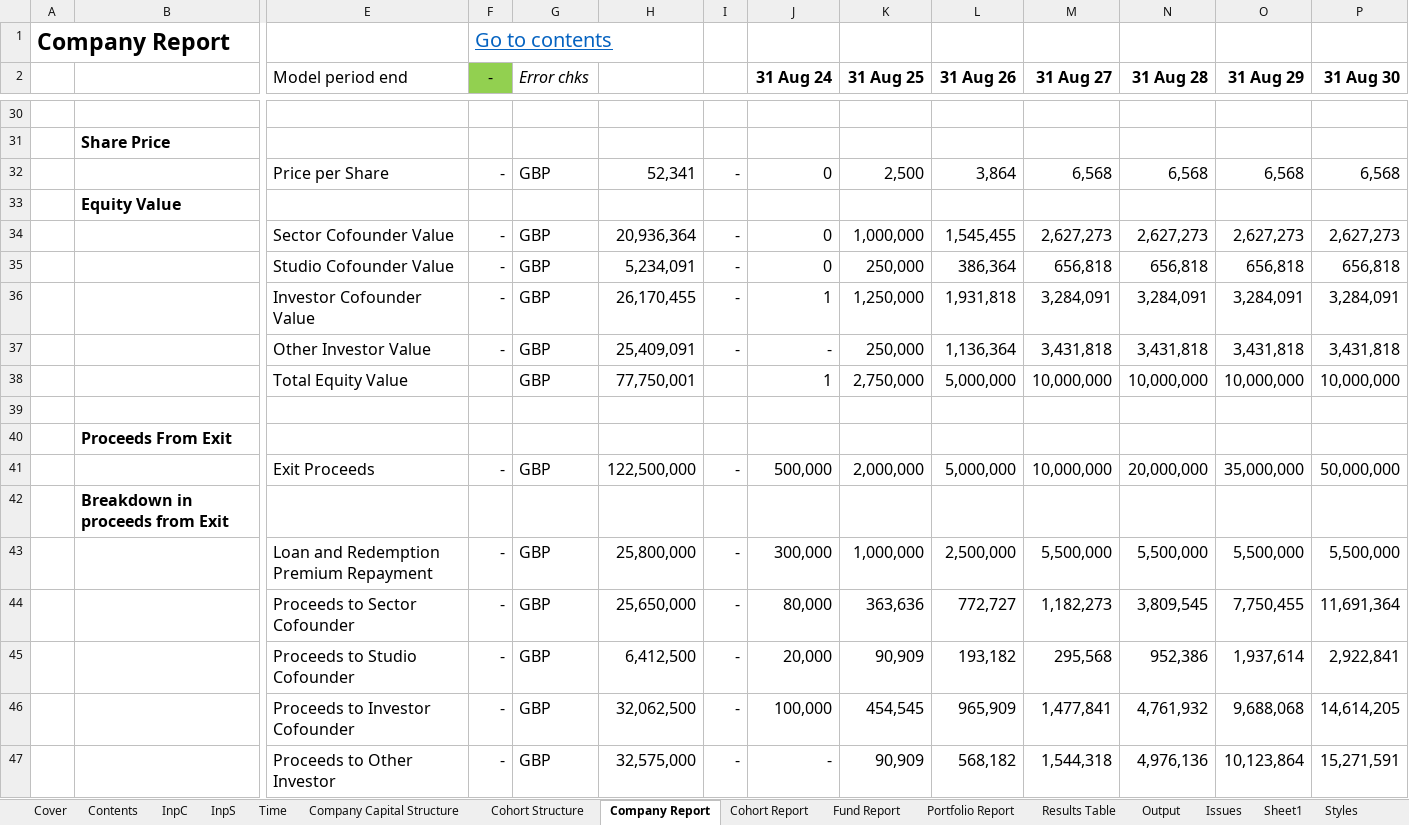
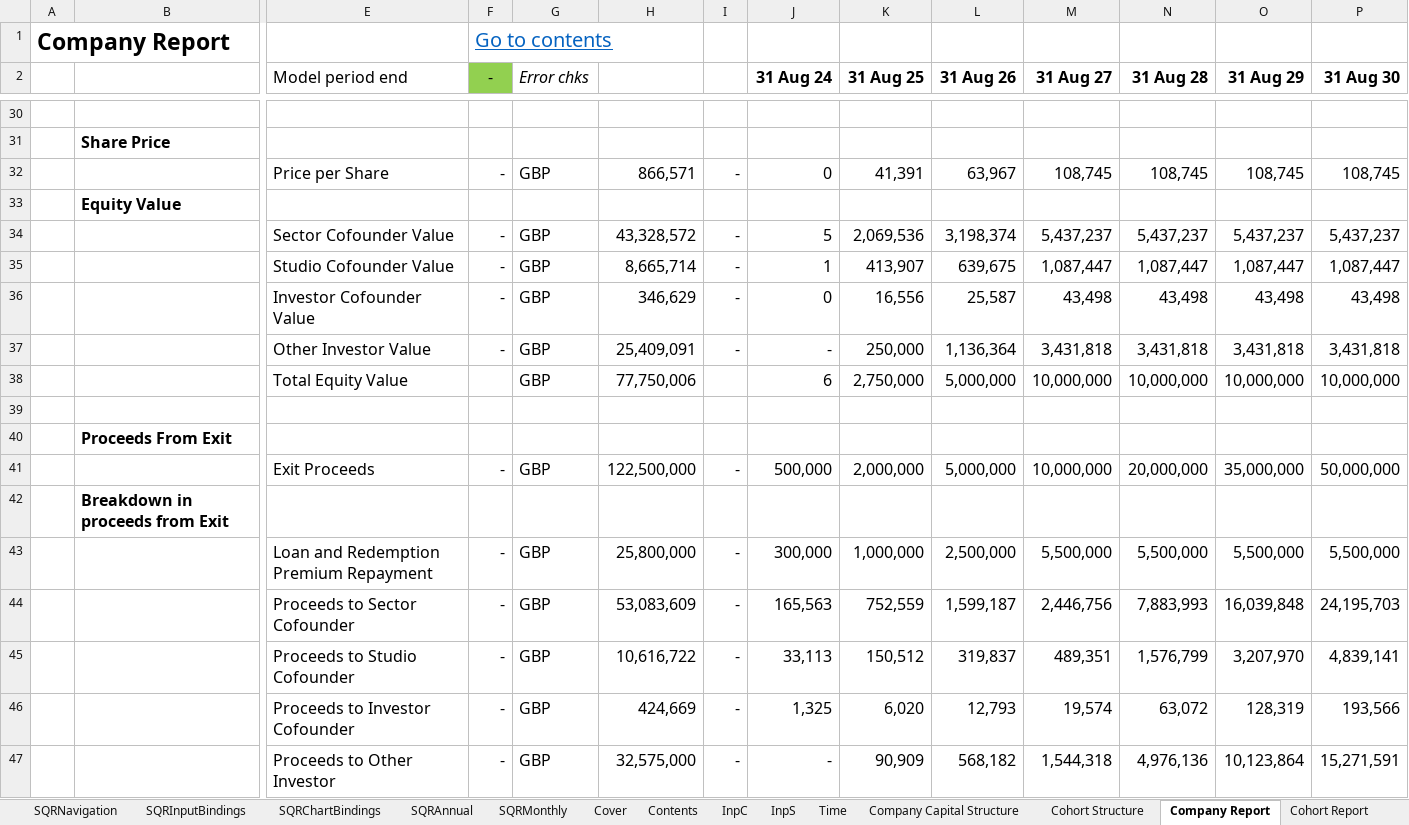
Before and after one commit to AndyDavo/Financial-Models, an Excel workbook: NP3/NP3.xlsx, sheet Company Report, drawn as a sheet; only a part is shown, gaps mark what is left out; values as stored, in another font and other column widths than the file's, no borders; conditional formats not drawn; removed rows and columns are numbered as before the commit, all else as after; rows hold the shown columns only; the diff covers the shown part only; the diff names each change by its address in the sheet, - before the commit and + after, or states it on an @@ line.

```diff
--- a/NP3/NP3.xlsx (sheet Company Report)
+++ b/NP3/NP3.xlsx (sheet Company Report)
+sheet tab: SQRNavigation
+sheet tab: SQRInputBindings
+sheet tab: SQRChartBindings
+sheet tab: SQRAnnual
+sheet tab: SQRMonthly
-row 32:  |  | Price per Share | - | GBP | 52,341 | - | 0 | 2,500 | 3,864 | 6,568 | 6,568 | 6,568 | 6,568
+row 32:  |  | Price per Share | - | GBP | 866,571 | - | 0 | 41,391 | 63,967 | 108,745 | 108,745 | 108,745 | 108,745
-row 34:  |  | Sector Cofounder Value | - | GBP | 20,936,364 | - | 0 | 1,000,000 | 1,545,455 | 2,627,273 | 2,627,273 | 2,627,273 | 2,627,273
-row 35:  |  | Studio Cofounder Value | - | GBP | 5,234,091 | - | 0 | 250,000 | 386,364 | 656,818 | 656,818 | 656,818 | 656,818
-row 36:  |  | Investor Cofounder Value | - | GBP | 26,170,455 | - | 1 | 1,250,000 | 1,931,818 | 3,284,091 | 3,284,091 | 3,284,091 | 3,284,091
+row 34:  |  | Sector Cofounder Value | - | GBP | 43,328,572 | - | 5 | 2,069,536 | 3,198,374 | 5,437,237 | 5,437,237 | 5,437,237 | 5,437,237
+row 35:  |  | Studio Cofounder Value | - | GBP | 8,665,714 | - | 1 | 413,907 | 639,675 | 1,087,447 | 1,087,447 | 1,087,447 | 1,087,447
+row 36:  |  | Investor Cofounder Value | - | GBP | 346,629 | - | 0 | 16,556 | 25,587 | 43,498 | 43,498 | 43,498 | 43,498
-H38: 77,750,001
+H38: 77,750,006
-J38 (31 Aug 24): 1
+J38 (31 Aug 24): 6
-row 44:  |  | Proceeds to Sector Cofounder | - | GBP | 25,650,000 | - | 80,000 | 363,636 | 772,727 | 1,182,273 | 3,809,545 | 7,750,455 | 11,691,364
-row 45:  |  | Proceeds to Studio Cofounder | - | GBP | 6,412,500 | - | 20,000 | 90,909 | 193,182 | 295,568 | 952,386 | 1,937,614 | 2,922,841
-row 46:  |  | Proceeds to Investor Cofounder | - | GBP | 32,062,500 | - | 100,000 | 454,545 | 965,909 | 1,477,841 | 4,761,932 | 9,688,068 | 14,614,205
+row 44:  |  | Proceeds to Sector Cofounder | - | GBP | 53,083,609 | - | 165,563 | 752,559 | 1,599,187 | 2,446,756 | 7,883,993 | 16,039,848 | 24,195,703
+row 45:  |  | Proceeds to Studio Cofounder | - | GBP | 10,616,722 | - | 33,113 | 150,512 | 319,837 | 489,351 | 1,576,799 | 3,207,970 | 4,839,141
+row 46:  |  | Proceeds to Investor Cofounder | - | GBP | 424,669 | - | 1,325 | 6,020 | 12,793 | 19,574 | 63,072 | 128,319 | 193,566
```
Also changed, not shown: 8 added rows and 8 removed rows elsewhere in this sheet, sheet Company Capital Structure, sheet Cohort Structure, sheet Cohort Report, sheet InpC, sheet Output, formulas that keep their value, 7 other files.
